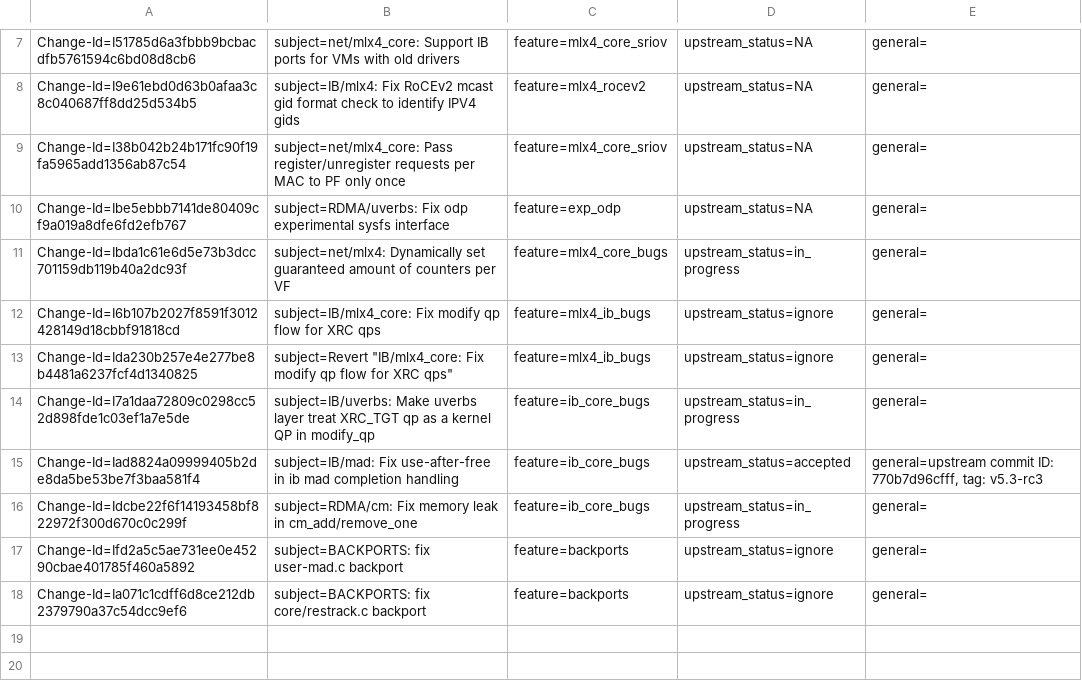
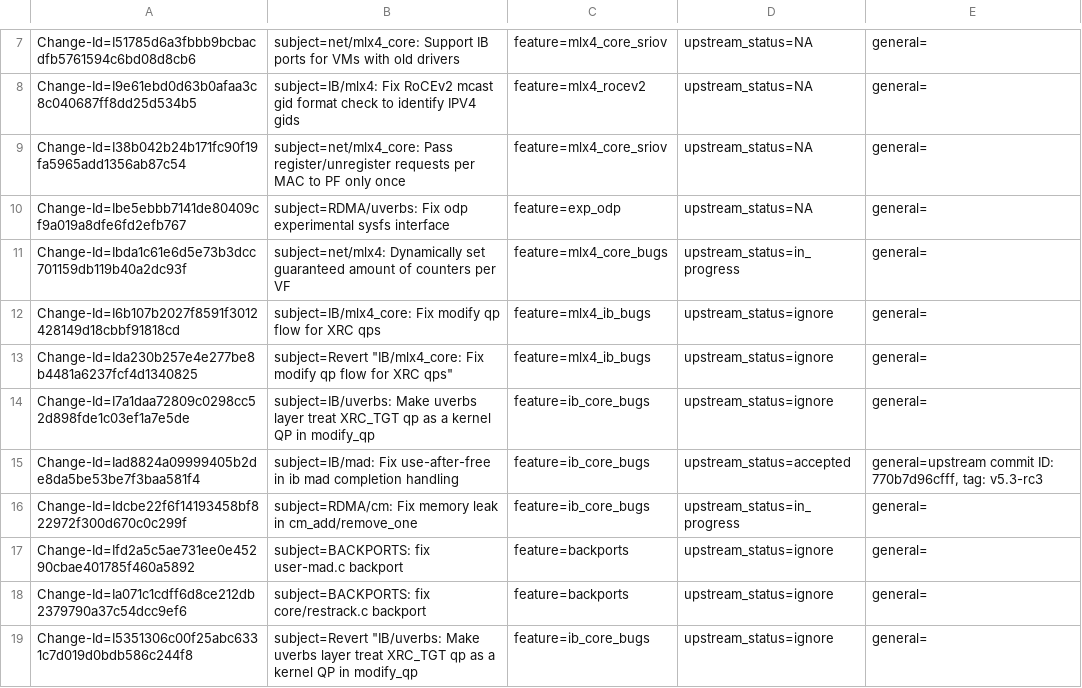
Before and after one commit to huynguyen85/temp_ipsec_inline_ofed_4_7, a CSV file: metadata/Jack_Morgenstein.csv, drawn as a sheet; only a part is shown, gaps mark what is left out.

Commit message:
Revert "IB/uverbs: Make uverbs layer treat XRC_TGT qp as a kernel QP in modify_qp
Revert commit 6f5d4de5ce9a05
This commit breaks XRC/ETH.

Go back to using the original, mlnx_ofed-only "temporary" fix.

issue: 1888416
Change-Id: I5351306c00f25abc6331c7d019d0bdb586c244f8
Signed-off-by: Jack Morgenstein <jackm@dev.mellanox.co.il>

```diff
--- a/metadata/Jack_Morgenstein.csv
+++ b/metadata/Jack_Morgenstein.csv
@@ -13,3 +13,3 @@ Change-Id=I6b107b2027f8591f3012428149d18cbbf91818cd; subject=IB/mlx4_core: Fix m
 Change-Id=Ida230b257e4e277be8b4481a6237fcf4d1340825; subject=Revert "IB/mlx4_core: Fix modify qp flow for XRC qps"; feature=mlx4_ib_bugs; upstream_status=ignore; general=;
-Change-Id=I7a1daa72809c0298cc52d898fde1c03ef1a7e5de; subject=IB/uverbs: Make uverbs layer treat XRC_TGT qp as a kernel QP in modify_qp; feature=ib_core_bugs; upstream_status=in_progress; general=;
+Change-Id=I7a1daa72809c0298cc52d898fde1c03ef1a7e5de; subject=IB/uverbs: Make uverbs layer treat XRC_TGT qp as a kernel QP in modify_qp; feature=ib_core_bugs; upstream_status=ignore; general=;
 Change-Id=Iad8824a09999405b2de8da5be53be7f3baa581f4; subject=IB/mad: Fix use-after-free in ib mad completion handling; feature=ib_core_bugs; upstream_status=accepted; general=upstream commit ID: 770b7d96cfff, tag: v5.3-rc3;
@@ -18 +18,2 @@ Change-Id=Ifd2a5c5ae731ee0e45290cbae401785f460a5892; subject=BACKPORTS: fix user
 Change-Id=Ia071c1cdff6d8ce212db2379790a37c54dcc9ef6; subject=BACKPORTS: fix core/restrack.c backport; feature=backports; upstream_status=ignore; general=;
+Change-Id=I5351306c00f25abc6331c7d019d0bdb586c244f8; subject=Revert "IB/uverbs: Make uverbs layer treat XRC_TGT qp as a kernel QP in modify_qp; feature=ib_core_bugs; upstream_status=ignore; general=;
```
Also changed, not shown: 1 other file.
